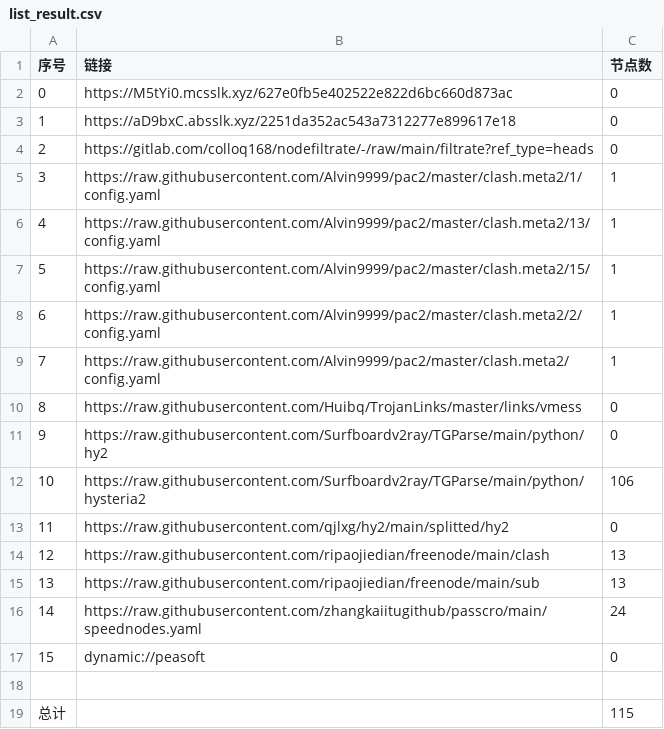
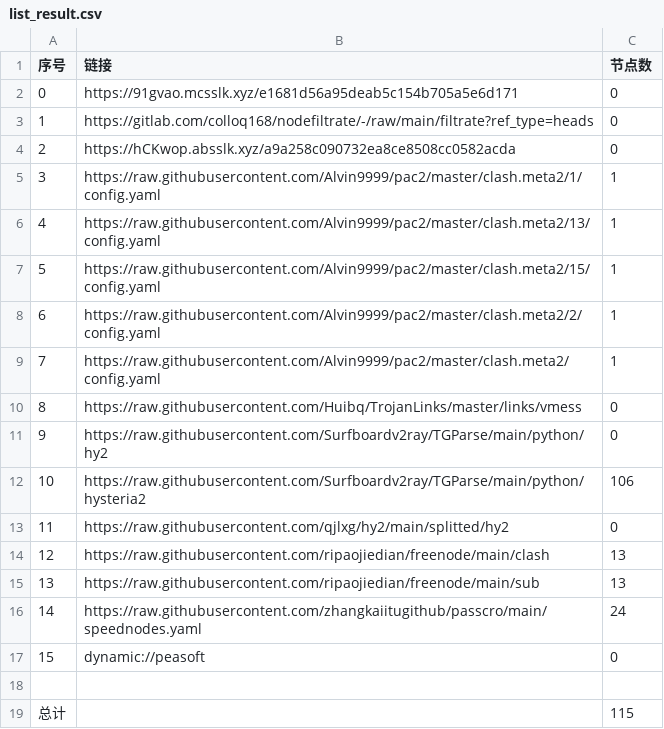
Before and after one commit to xihaoduo/AutoMergePublicNodes, a CSV file: list_result.csv, drawn as a sheet.

```diff
--- a/list_result.csv
+++ b/list_result.csv
@@ -1,5 +1,5 @@
 序号,链接,节点数
-0,https://M5tYi0.mcsslk.xyz/627e0fb5e402522e822d6bc660d873ac,0
-1,https://aD9bxC.absslk.xyz/2251da352ac543a7312277e899617e18,0
-2,https://gitlab.com/colloq168/nodefiltrate/-/raw/main/filtrate?ref_type=heads,0
+0,https://91gvao.mcsslk.xyz/e1681d56a95deab5c154b705a5e6d171,0
+1,https://gitlab.com/colloq168/nodefiltrate/-/raw/main/filtrate?ref_type=heads,0
+2,https://hCKwop.absslk.xyz/a9a258c090732ea8ce8508cc0582acda,0
 3,https://raw.githubusercontent.com/Alvin9999/pac2/master/clash.meta2/1/config.yaml,1
```
Also changed, not shown: 3 other files.
